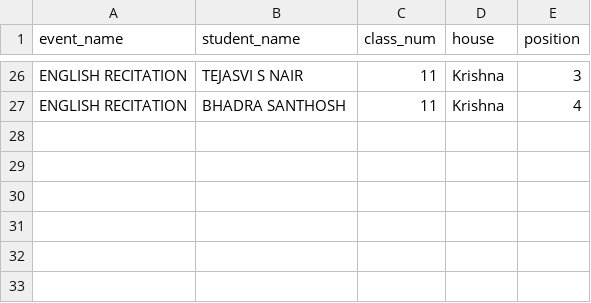
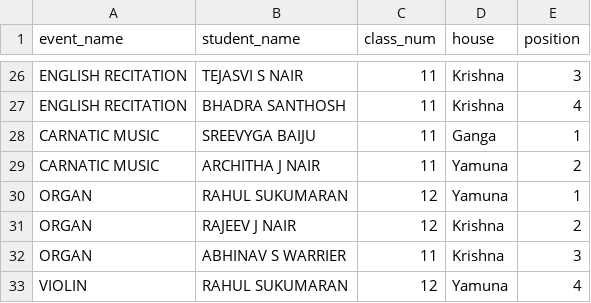
Before and after one commit to BVBIJK/Sameeksha, a CSV file: cat5_individual.csv, drawn as a sheet; only a part is shown, gaps mark what is left out.

Commit message:
Update cat5_individual.csv

```diff
--- a/cat5_individual.csv
+++ b/cat5_individual.csv
@@ -27 +27,7 @@ ENGLISH RECITATION,TEJASVI S NAIR,11,Krishna,3
 ENGLISH RECITATION,BHADRA SANTHOSH,11,Krishna,4
+CARNATIC MUSIC,SREEVYGA BAIJU,11,Ganga,1
+CARNATIC MUSIC,ARCHITHA J  NAIR,11,Yamuna,2
+ORGAN,RAHUL SUKUMARAN,12,Yamuna,1
+ORGAN,RAJEEV J NAIR,12,Krishna,2
+ORGAN,ABHINAV S WARRIER,11,Krishna,3
+VIOLIN,RAHUL SUKUMARAN,12,Yamuna,4
```
